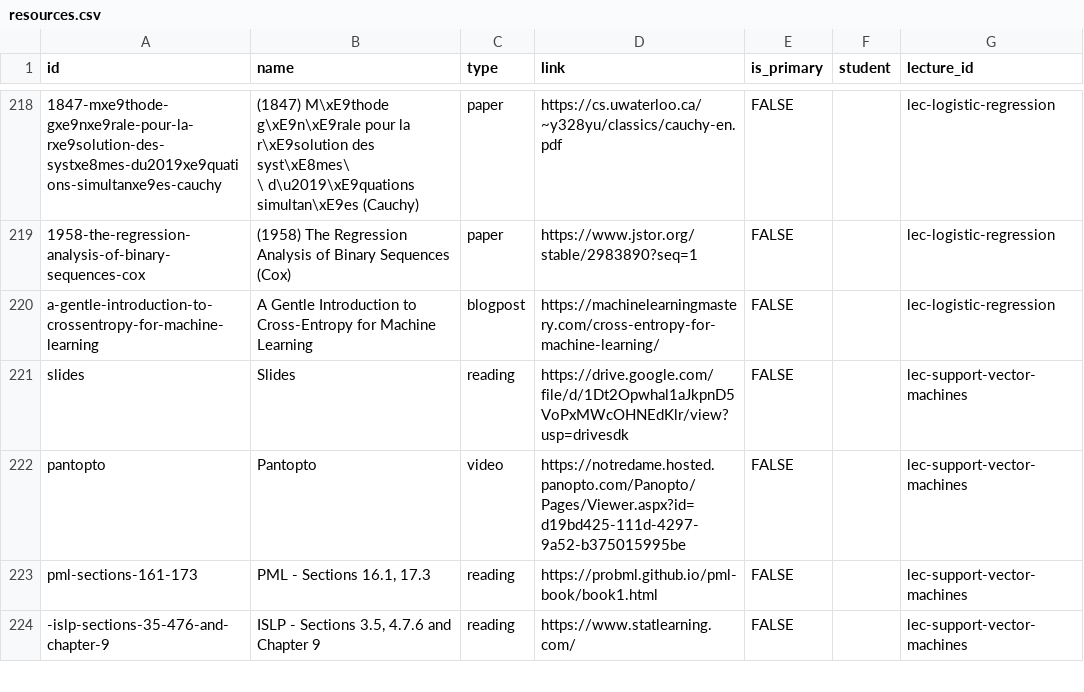
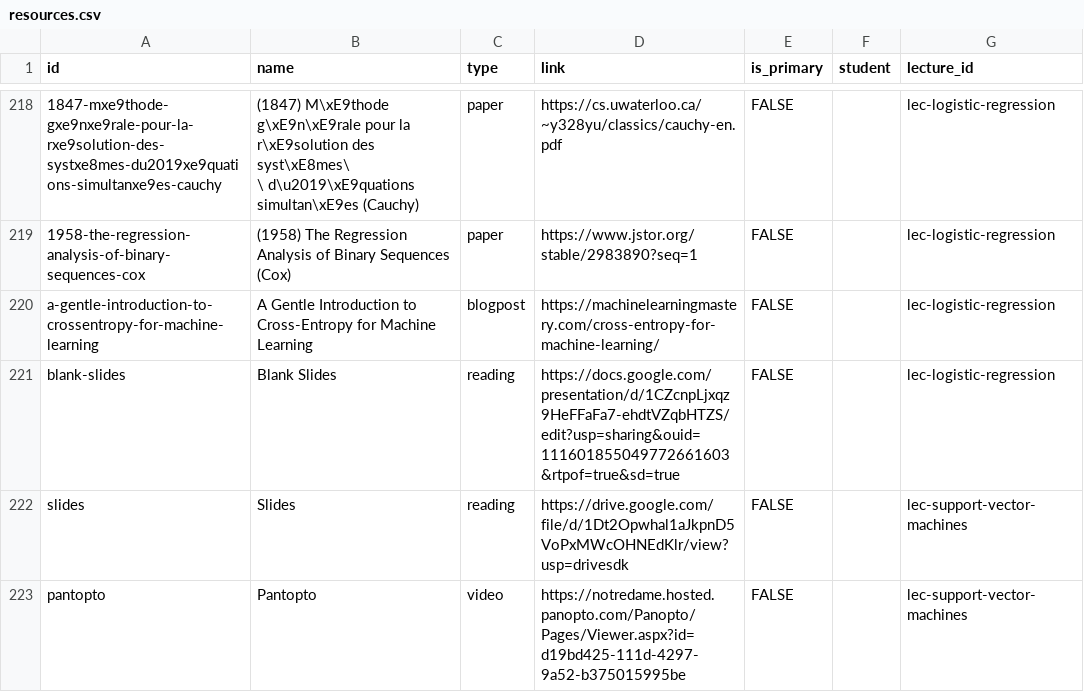
Before and after one commit to nd-cse-30124-fa25/nd-cse-30124-fa25.github.io, a CSV file: docs/static/csv/resources.csv, drawn as a sheet; only a part is shown, gaps mark what is left out; the shorter side is filled out with more unchanged rows; the diff names each change by its address in the sheet, - before the commit and + after, or states it on an @@ line.

```diff
--- a/docs/static/csv/resources.csv
+++ b/docs/static/csv/resources.csv
+row 221: blank-slides | Blank Slides | reading | https://docs.google.com/presentation/d/1CZcnpLjxqz9HeFFaFa7-ehdtVZqbHTZS/edit?usp=sharing&ouid=111601855049772661603&rtpof=true&sd=true | FALSE |  | lec-logistic-regression
```
